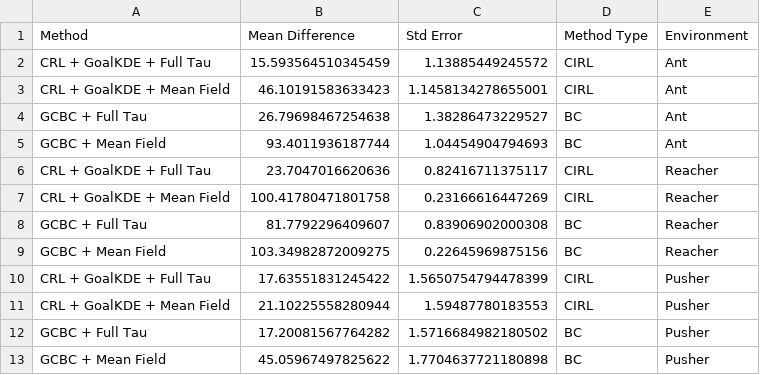
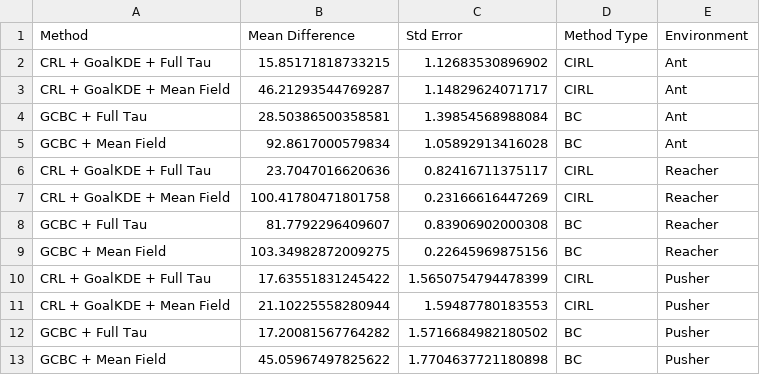
Before and after one commit to kwantlin/JaxGCRL, a CSV file: notebooks/combined_results/full_trajectory_vs_mean_field_combined_data.csv, drawn as a sheet.

```diff
--- a/notebooks/combined_results/full_trajectory_vs_mean_field_combined_data.csv
+++ b/notebooks/combined_results/full_trajectory_vs_mean_field_combined_data.csv
@@ -1,6 +1,6 @@
 Method,Mean Difference,Std Error,Method Type,Environment
-CRL + GoalKDE + Full Tau,15.593564510345459,1.13885449245572,CIRL,Ant
-CRL + GoalKDE + Mean Field,46.10191583633423,1.1458134278655001,CIRL,Ant
-GCBC + Full Tau,26.79698467254638,1.38286473229527,BC,Ant
-GCBC + Mean Field,93.4011936187744,1.04454904794693,BC,Ant
+CRL + GoalKDE + Full Tau,15.85171818733215,1.12683530896902,CIRL,Ant
+CRL + GoalKDE + Mean Field,46.21293544769287,1.14829624071717,CIRL,Ant
+GCBC + Full Tau,28.50386500358581,1.39854568988084,BC,Ant
+GCBC + Mean Field,92.8617000579834,1.05892913416028,BC,Ant
 CRL + GoalKDE + Full Tau,23.7047016620636,0.82416711375117,CIRL,Reacher
```
Also changed, not shown: notebooks/combined_results/crl_oracle_vs_crl_goalkde_combined_data.csv, notebooks/combined_results/fb_vs_goalkde_combined_data.csv, 45 other files.
